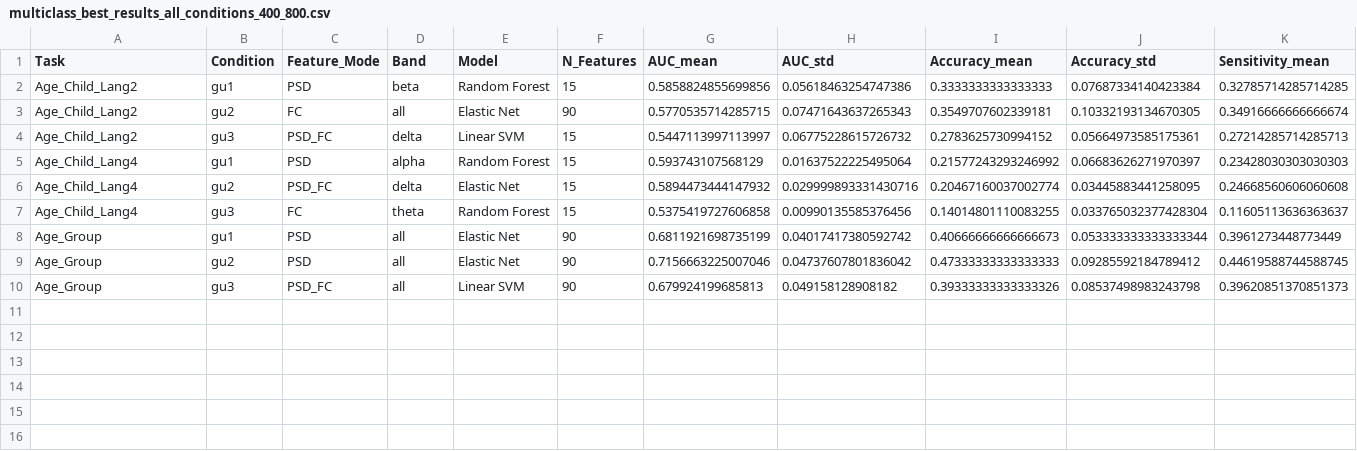
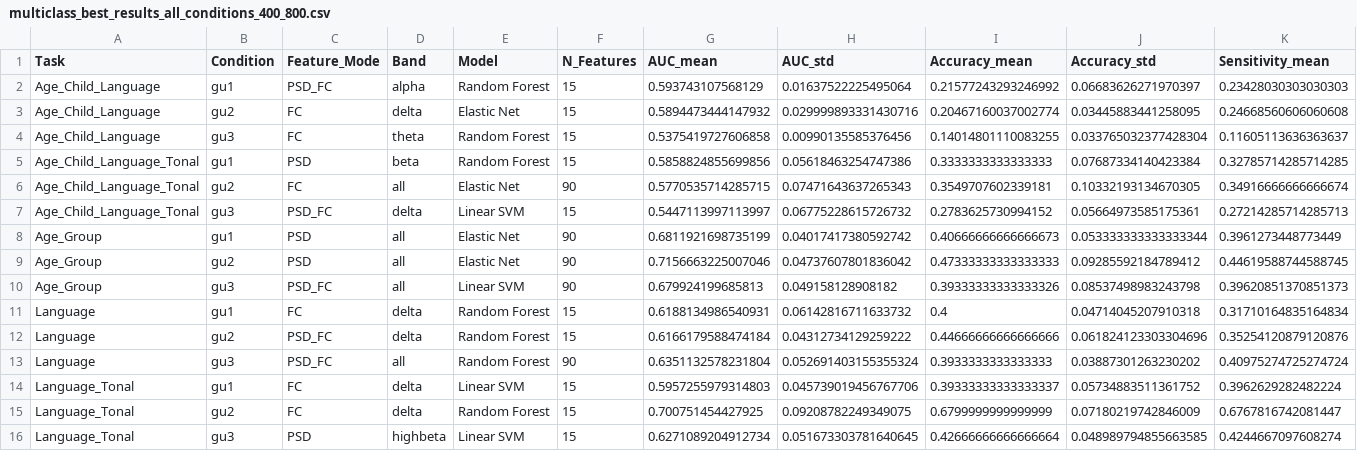
Before and after one commit to chaoh818/r16-eeg-connectivity-analysis, a CSV file: outputs/multiclass_best_results_all_conditions_400_800.csv, drawn as a sheet; only a part is shown; removed rows and columns are numbered as before the commit, all else as after; rows hold the shown columns only; the diff names each change by its address in the sheet, - before the commit and + after, or states it on an @@ line.

```diff
--- a/outputs/multiclass_best_results_all_conditions_400_800.csv
+++ b/outputs/multiclass_best_results_all_conditions_400_800.csv
+row 2: Age_Child_Language | gu1 | PSD_FC | alpha | Random Forest | 15 | 0.593743107568129 | 0.01637522225495064 | 0.21577243293246992 | 0.06683626271970397 | 0.23428030303030303
+row 3: Age_Child_Language | gu2 | FC | delta | Elastic Net | 15 | 0.5894473444147932 | 0.029999893331430716 | 0.20467160037002774 | 0.03445883441258095 | 0.24668560606060608
+row 4: Age_Child_Language | gu3 | FC | theta | Random Forest | 15 | 0.5375419727606858 | 0.00990135585376456 | 0.14014801110083255 | 0.033765032377428304 | 0.11605113636363637
-A5:A7 (Task): Age_Child_Lang2
+A5:A7 (Task): Age_Child_Language_Tonal
-row 5: Age_Child_Lang4 | gu1 | PSD | alpha | Random Forest | 15 | 0.593743107568129 | 0.01637522225495064 | 0.21577243293246992 | 0.06683626271970397 | 0.23428030303030303
-row 6: Age_Child_Lang4 | gu2 | PSD_FC | delta | Elastic Net | 15 | 0.5894473444147932 | 0.029999893331430716 | 0.20467160037002774 | 0.03445883441258095 | 0.24668560606060608
-row 7: Age_Child_Lang4 | gu3 | FC | theta | Random Forest | 15 | 0.5375419727606858 | 0.00990135585376456 | 0.14014801110083255 | 0.033765032377428304 | 0.11605113636363637
+row 11: Language | gu1 | FC | delta | Random Forest | 15 | 0.6188134986540931 | 0.06142816711633732 | 0.4 | 0.04714045207910318 | 0.31710164835164834
+row 12: Language | gu2 | PSD_FC | delta | Random Forest | 15 | 0.6166179588474184 | 0.04312734129259222 | 0.44666666666666666 | 0.061824123303304696 | 0.35254120879120876
+row 13: Language | gu3 | PSD_FC | all | Random Forest | 90 | 0.6351132578231804 | 0.052691403155355324 | 0.3933333333333333 | 0.03887301263230202 | 0.40975274725274724
+row 14: Language_Tonal | gu1 | FC | delta | Linear SVM | 15 | 0.5957255979314803 | 0.045739019456767706 | 0.39333333333333337 | 0.05734883511361752 | 0.3962629282482224
+row 15: Language_Tonal | gu2 | FC | delta | Random Forest | 15 | 0.700751454427925 | 0.09208782249349075 | 0.6799999999999999 | 0.07180219742846009 | 0.6767816742081447
+row 16: Language_Tonal | gu3 | PSD | highbeta | Linear SVM | 15 | 0.6271089204912734 | 0.051673303781640645 | 0.42666666666666664 | 0.048989794855663585 | 0.4244667097608274
```
Also changed, not shown: outputs/multiclass_best_results_all_conditions_0_300.csv, outputs/multiclass_best_results_all_conditions_0_400.csv, 4 other files.
